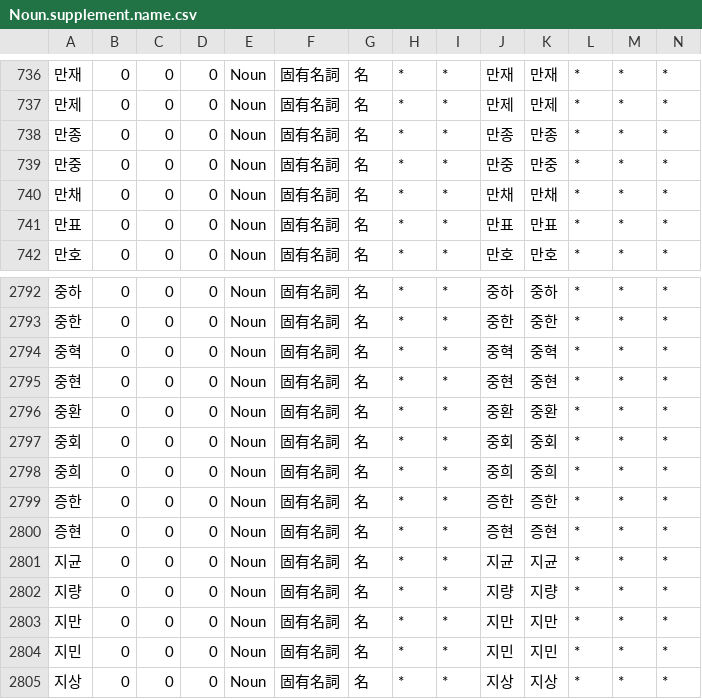
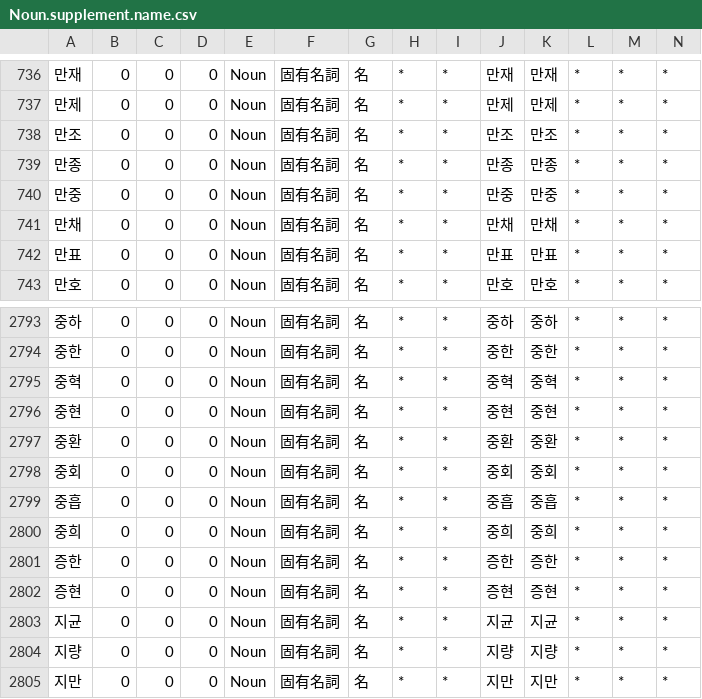
Before and after one commit to okikirmui/handic, a CSV file: seed/Noun.supplement.name.csv, drawn as a sheet; only a part is shown, gaps mark what is left out; the shorter side is filled out with more unchanged rows; rows hold the shown columns only; the diff names each change by its address in the sheet, - before the commit and + after, or states it on an @@ line.

```diff
--- a/seed/Noun.supplement.name.csv
+++ b/seed/Noun.supplement.name.csv
+row 738: 만조 | 0 | 0 | 0 | Noun | 固有名詞 | 名 | * | * | 만조 | 만조 | * | * | *
+row 2799: 중흡 | 0 | 0 | 0 | Noun | 固有名詞 | 名 | * | * | 중흡 | 중흡 | * | * | *
```
Also changed, not shown: 1 other file.
